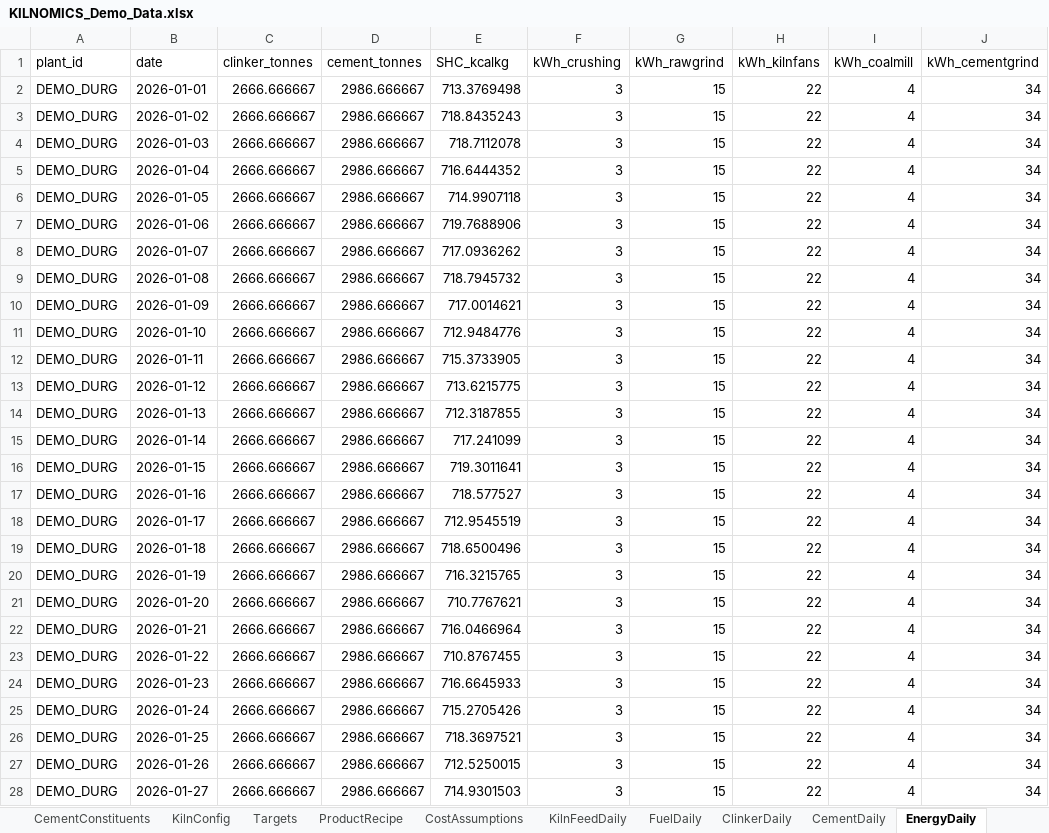
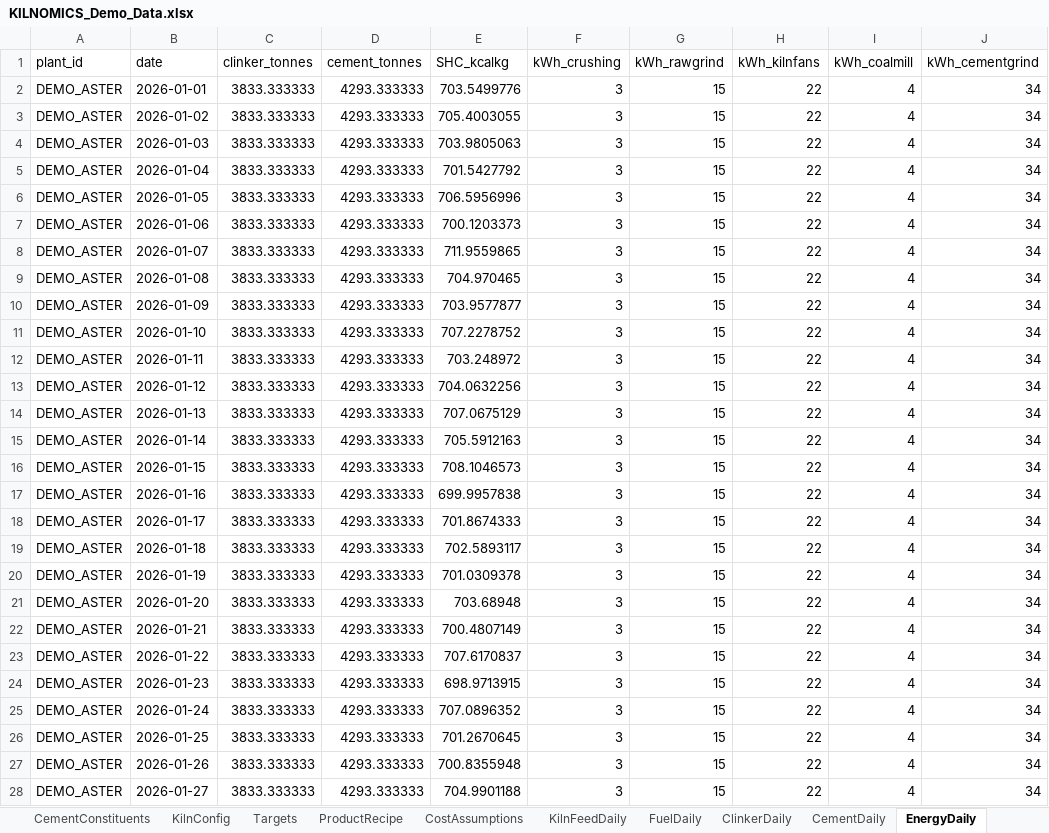
Before and after one commit to DanushArun/KILNOMICS, an Excel workbook: demo/KILNOMICS_Demo_Data.xlsx, sheet EnergyDaily, drawn as a sheet; only a part is shown; values as stored, in another font and other column widths than the file's, no borders; the diff covers the shown part only; the diff names each change by its address in the sheet, - before the commit and + after, or states it on an @@ line.

```diff
--- a/demo/KILNOMICS_Demo_Data.xlsx (sheet EnergyDaily)
+++ b/demo/KILNOMICS_Demo_Data.xlsx (sheet EnergyDaily)
-A2:A28 (plant_id): DEMO_DURG
+A2:A28 (plant_id): DEMO_ASTER
-C2:C28 (clinker_tonnes): 2666.666667
+C2:C28 (clinker_tonnes): 3833.333333
-D2:D28 (cement_tonnes): 2986.666667
+D2:D28 (cement_tonnes): 4293.333333
-E2 (SHC_kcalkg): 713.3769498
+E2 (SHC_kcalkg): 703.5499776
-E3 (SHC_kcalkg): 718.8435243
+E3 (SHC_kcalkg): 705.4003055
-E4 (SHC_kcalkg): 718.7112078
+E4 (SHC_kcalkg): 703.9805063
-E5 (SHC_kcalkg): 716.6444352
+E5 (SHC_kcalkg): 701.5427792
-E6 (SHC_kcalkg): 714.9907118
+E6 (SHC_kcalkg): 706.5956996
-E7 (SHC_kcalkg): 719.7688906
+E7 (SHC_kcalkg): 700.1203373
-E8 (SHC_kcalkg): 717.0936262
+E8 (SHC_kcalkg): 711.9559865
-E9 (SHC_kcalkg): 718.7945732
+E9 (SHC_kcalkg): 704.970465
-E10 (SHC_kcalkg): 717.0014621
+E10 (SHC_kcalkg): 703.9577877
-E11 (SHC_kcalkg): 712.9484776
+E11 (SHC_kcalkg): 707.2278752
-E12 (SHC_kcalkg): 715.3733905
+E12 (SHC_kcalkg): 703.248972
-E13 (SHC_kcalkg): 713.6215775
+E13 (SHC_kcalkg): 704.0632256
-E14 (SHC_kcalkg): 712.3187855
+E14 (SHC_kcalkg): 707.0675129
-E15 (SHC_kcalkg): 717.241099
+E15 (SHC_kcalkg): 705.5912163
-E16 (SHC_kcalkg): 719.3011641
+E16 (SHC_kcalkg): 708.1046573
-E17 (SHC_kcalkg): 718.577527
+E17 (SHC_kcalkg): 699.9957838
-E18 (SHC_kcalkg): 712.9545519
+E18 (SHC_kcalkg): 701.8674333
-E19 (SHC_kcalkg): 718.6500496
+E19 (SHC_kcalkg): 702.5893117
-E20 (SHC_kcalkg): 716.3215765
+E20 (SHC_kcalkg): 701.0309378
-E21 (SHC_kcalkg): 710.7767621
+E21 (SHC_kcalkg): 703.68948
-E22 (SHC_kcalkg): 716.0466964
+E22 (SHC_kcalkg): 700.4807149
-E23 (SHC_kcalkg): 710.8767455
+E23 (SHC_kcalkg): 707.6170837
-E24 (SHC_kcalkg): 716.6645933
+E24 (SHC_kcalkg): 698.9713915
-E25 (SHC_kcalkg): 715.2705426
+E25 (SHC_kcalkg): 707.0896352
-E26 (SHC_kcalkg): 718.3697521
+E26 (SHC_kcalkg): 701.2670645
-E27 (SHC_kcalkg): 712.5250015
+E27 (SHC_kcalkg): 700.8355948
-E28 (SHC_kcalkg): 714.9301503
+E28 (SHC_kcalkg): 704.9901188
```
Also changed, not shown: 1692 edited cells elsewhere in this sheet, sheet CircLoad, sheet RawMixDaily, sheet FuelDaily, sheet ProcessDaily, sheet KilnFeedDaily, sheet ClinkerDaily, 9 more sheets, 19 other files.
